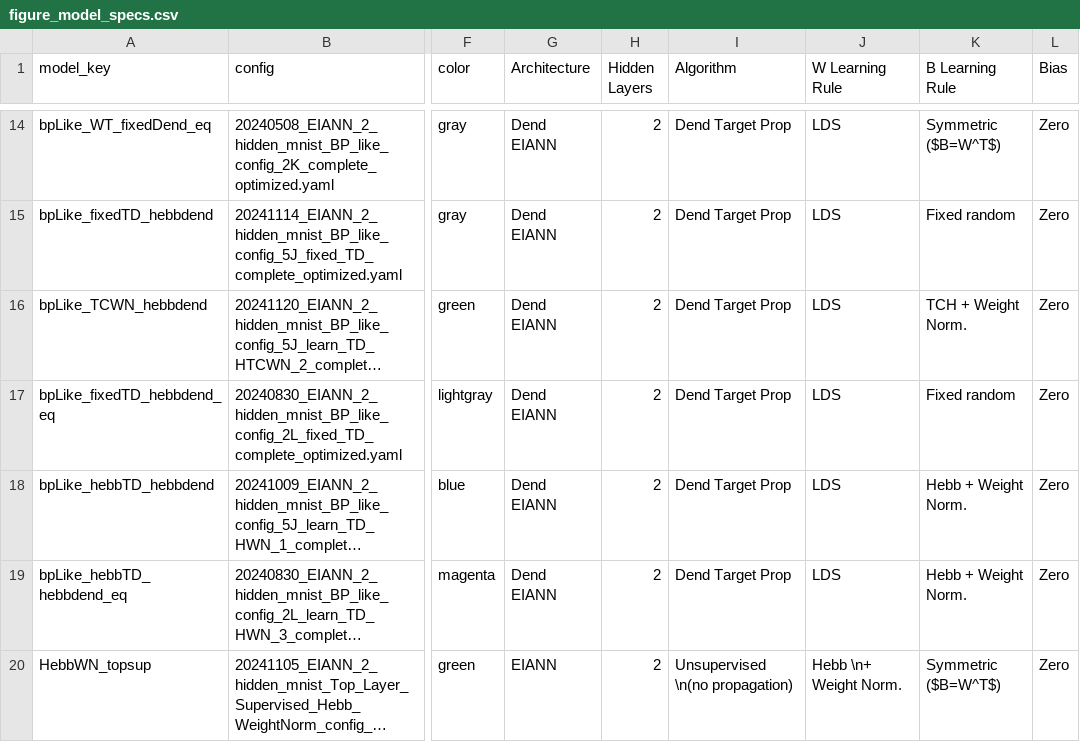
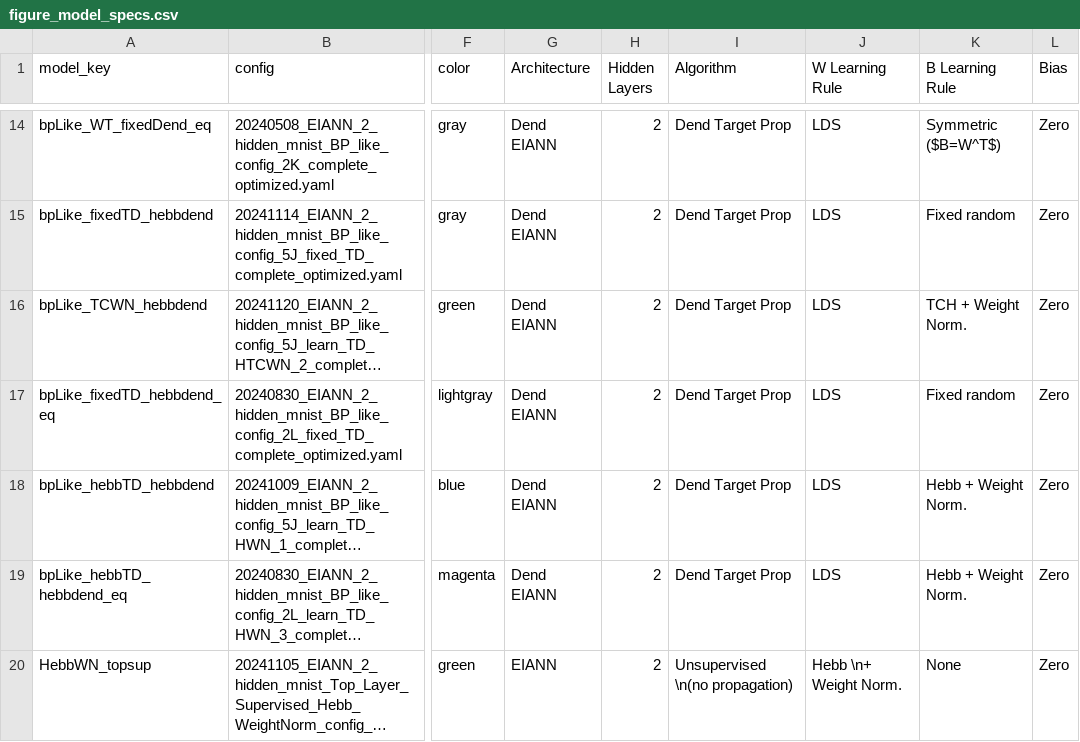
Before and after one commit to Milstein-Lab/EIANN, a CSV file: EIANN/data/figure_model_specs.csv, drawn as a sheet; only a part is shown, gaps mark what is left out; long unchanged cells end in …; the diff covers the shown part only; the diff names each change by its address in the sheet, - before the commit and + after, or states it on an @@ line.

Commit message:
added accuracy tables

```diff
--- a/EIANN/data/figure_model_specs.csv
+++ b/EIANN/data/figure_model_specs.csv
-K20 (B Learning Rule): Symmetric ($B=W^T$)
+K20 (B Learning Rule): None
```
Also changed, not shown: 1 added row and 1 edited cell elsewhere in this file, 7 other files.
